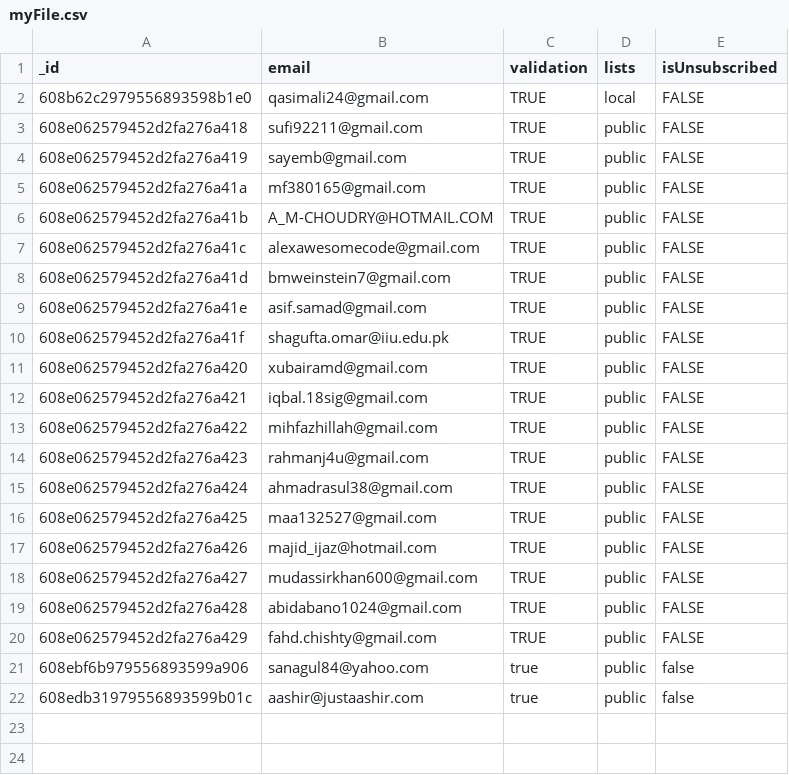
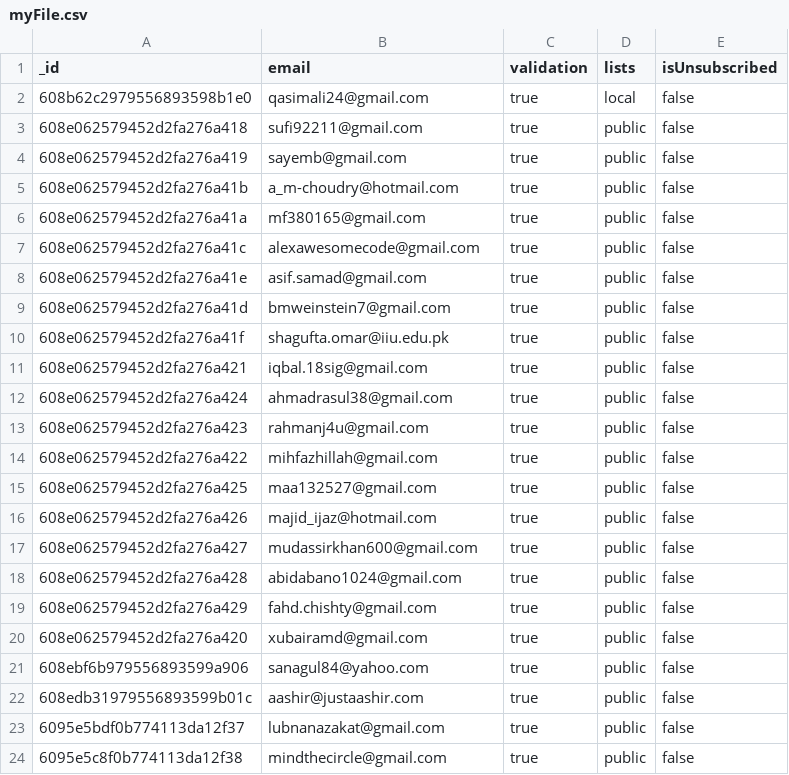
Before and after one commit to qasim2020/dp-admin, a CSV file: static/myFile.csv, drawn as a sheet.

```diff
--- a/static/myFile.csv
+++ b/static/myFile.csv
@@ -1,22 +1,24 @@
 "_id","email","validation","lists","isUnsubscribed"
-"608b62c2979556893598b1e0","qasimali24@gmail.com","TRUE","local","FALSE"
-"608e062579452d2fa276a418","sufi92211@gmail.com","TRUE","public","FALSE"
-"608e062579452d2fa276a419","sayemb@gmail.com","TRUE","public","FALSE"
-"608e062579452d2fa276a41a","mf380165@gmail.com","TRUE","public","FALSE"
-"608e062579452d2fa276a41b","A_M-CHOUDRY@HOTMAIL.COM","TRUE","public","FALSE"
-"608e062579452d2fa276a41c","alexawesomecode@gmail.com","TRUE","public","FALSE"
-"608e062579452d2fa276a41d","bmweinstein7@gmail.com","TRUE","public","FALSE"
-"608e062579452d2fa276a41e","asif.samad@gmail.com","TRUE","public","FALSE"
-"608e062579452d2fa276a41f","shagufta.omar@iiu.edu.pk","TRUE","public","FALSE"
-"608e062579452d2fa276a420","xubairamd@gmail.com","TRUE","public","FALSE"
-"608e062579452d2fa276a421","iqbal.18sig@gmail.com","TRUE","public","FALSE"
-"608e062579452d2fa276a422","mihfazhillah@gmail.com","TRUE","public","FALSE"
-"608e062579452d2fa276a423","rahmanj4u@gmail.com","TRUE","public","FALSE"
-"608e062579452d2fa276a424","ahmadrasul38@gmail.com","TRUE","public","FALSE"
-"608e062579452d2fa276a425","maa132527@gmail.com","TRUE","public","FALSE"
-"608e062579452d2fa276a426","majid_ijaz@hotmail.com","TRUE","public","FALSE"
-"608e062579452d2fa276a427","mudassirkhan600@gmail.com","TRUE","public","FALSE"
-"608e062579452d2fa276a428","abidabano1024@gmail.com","TRUE","public","FALSE"
-"608e062579452d2fa276a429","fahd.chishty@gmail.com","TRUE","public","FALSE"
+"608b62c2979556893598b1e0","qasimali24@gmail.com","true","local","false"
+"608e062579452d2fa276a418","sufi92211@gmail.com","true","public","false"
+"608e062579452d2fa276a419","sayemb@gmail.com","true","public","false"
+"608e062579452d2fa276a41b","a_m-choudry@hotmail.com","true","public","false"
+"608e062579452d2fa276a41a","mf380165@gmail.com","true","public","false"
+"608e062579452d2fa276a41c","alexawesomecode@gmail.com","true","public","false"
+"608e062579452d2fa276a41e","asif.samad@gmail.com","true","public","false"
+"608e062579452d2fa276a41d","bmweinstein7@gmail.com","true","public","false"
+"608e062579452d2fa276a41f","shagufta.omar@iiu.edu.pk","true","public","false"
+"608e062579452d2fa276a421","iqbal.18sig@gmail.com","true","public","false"
+"608e062579452d2fa276a424","ahmadrasul38@gmail.com","true","public","false"
+"608e062579452d2fa276a423","rahmanj4u@gmail.com","true","public","false"
+"608e062579452d2fa276a422","mihfazhillah@gmail.com","true","public","false"
+"608e062579452d2fa276a425","maa132527@gmail.com","true","public","false"
+"608e062579452d2fa276a426","majid_ijaz@hotmail.com","true","public","false"
+"608e062579452d2fa276a427","mudassirkhan600@gmail.com","true","public","false"
+"608e062579452d2fa276a428","abidabano1024@gmail.com","true","public","false"
+"608e062579452d2fa276a429","fahd.chishty@gmail.com","true","public","false"
+"608e062579452d2fa276a420","xubairamd@gmail.com","true","public","false"
 "608ebf6b979556893599a906","sanagul84@yahoo.com","true","public","false"
 "608edb31979556893599b01c","aashir@justaashir.com","true","public","false"
+"6095e5bdf0b774113da12f37","lubnanazakat@gmail.com","true","public","false"
+"6095e5c8f0b774113da12f38","mindthecircle@gmail.com","true","public","false"
```
Also changed, not shown: 9 other files.
